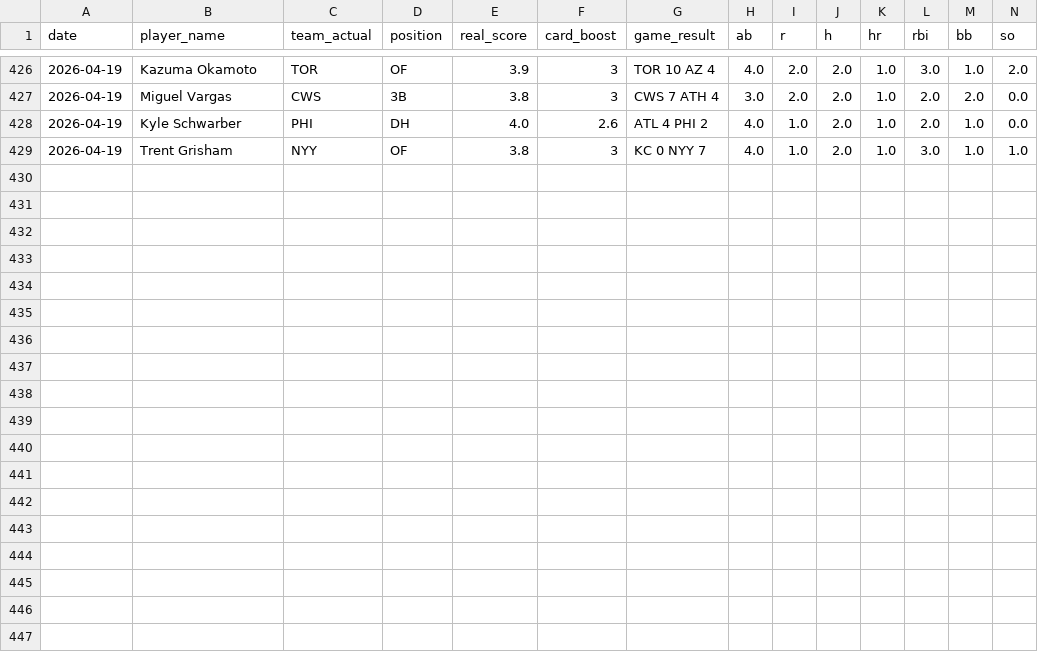
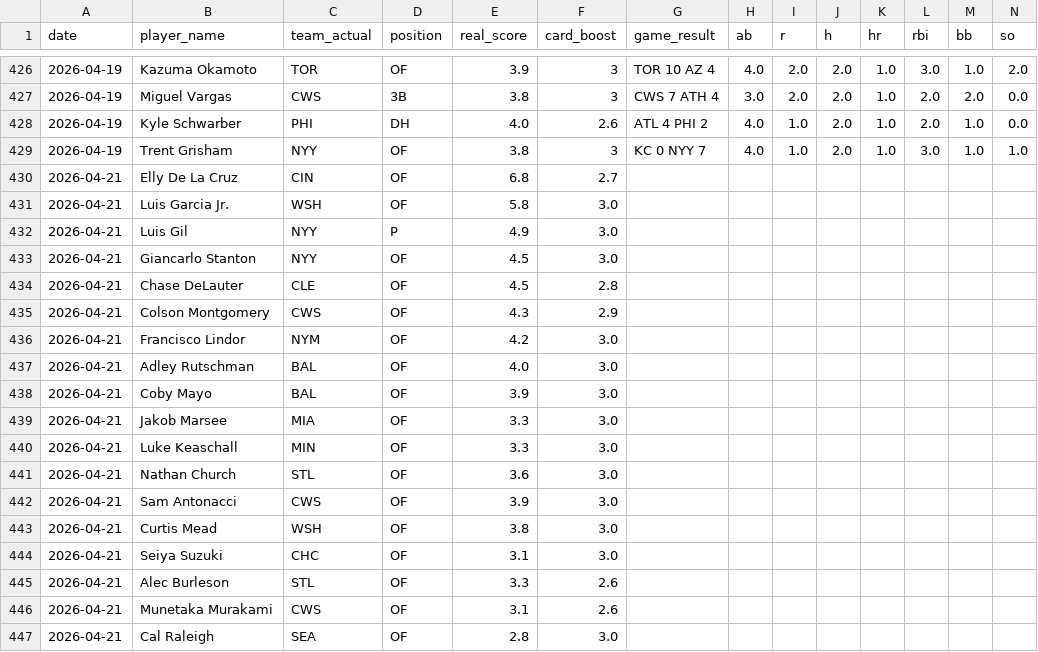
Before and after one commit to cheeksmagunda/baseball, a CSV file: data/hv_player_game_stats.csv, drawn as a sheet; only a part is shown, gaps mark what is left out; rows hold the shown columns only; the diff names each change by its address in the sheet, - before the commit and + after, or states it on an @@ line.

```diff
--- a/data/hv_player_game_stats.csv
+++ b/data/hv_player_game_stats.csv
+row 430: 2026-04-21 | Elly De La Cruz | CIN | OF | 6.8 | 2.7
+row 431: 2026-04-21 | Luis Garcia Jr. | WSH | OF | 5.8 | 3.0
+row 432: 2026-04-21 | Luis Gil | NYY | P | 4.9 | 3.0
+row 433: 2026-04-21 | Giancarlo Stanton | NYY | OF | 4.5 | 3.0
+row 434: 2026-04-21 | Chase DeLauter | CLE | OF | 4.5 | 2.8
+row 435: 2026-04-21 | Colson Montgomery | CWS | OF | 4.3 | 2.9
+row 436: 2026-04-21 | Francisco Lindor | NYM | OF | 4.2 | 3.0
+row 437: 2026-04-21 | Adley Rutschman | BAL | OF | 4.0 | 3.0
+row 438: 2026-04-21 | Coby Mayo | BAL | OF | 3.9 | 3.0
+row 439: 2026-04-21 | Jakob Marsee | MIA | OF | 3.3 | 3.0
+row 440: 2026-04-21 | Luke Keaschall | MIN | OF | 3.3 | 3.0
+row 441: 2026-04-21 | Nathan Church | STL | OF | 3.6 | 3.0
+row 442: 2026-04-21 | Sam Antonacci | CWS | OF | 3.9 | 3.0
+row 443: 2026-04-21 | Curtis Mead | WSH | OF | 3.8 | 3.0
+row 444: 2026-04-21 | Seiya Suzuki | CHC | OF | 3.1 | 3.0
+row 445: 2026-04-21 | Alec Burleson | STL | OF | 3.3 | 2.6
+row 446: 2026-04-21 | Munetaka Murakami | CWS | OF | 3.1 | 2.6
+row 447: 2026-04-21 | Cal Raleigh | SEA | OF | 2.8 | 3.0
```
Also changed, not shown: data/historical_players.csv, data/historical_winning_drafts.csv, 5 other files.
